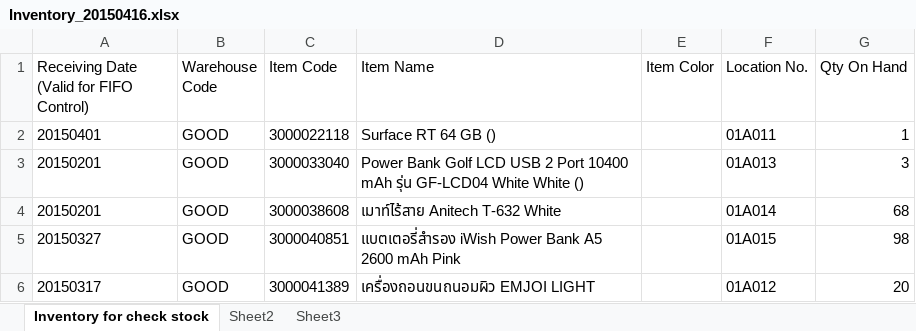
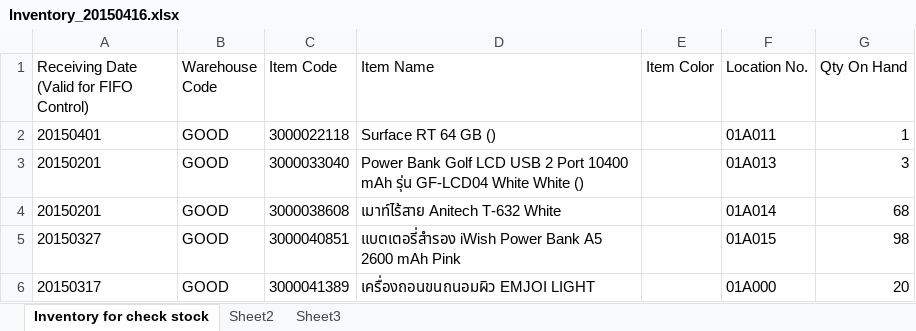
Before and after one commit to iamgique/yamato-inventory, an Excel workbook: excel/Inventory_20150416.xlsx, sheet Inventory for check stock, drawn as a sheet; values as stored, in another font and other column widths than the file's, no borders; the diff names each change by its address in the sheet, - before the commit and + after, or states it on an @@ line.

```diff
--- a/excel/Inventory_20150416.xlsx (sheet Inventory for check stock)
+++ b/excel/Inventory_20150416.xlsx (sheet Inventory for check stock)
-F6 (Location No.): 01A012
+F6 (Location No.): 01A000
```
Also changed, not shown: 1 other file.
